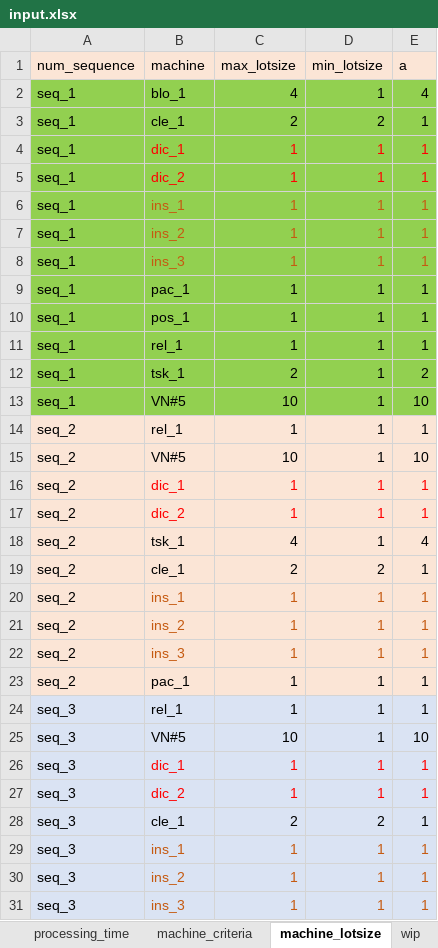
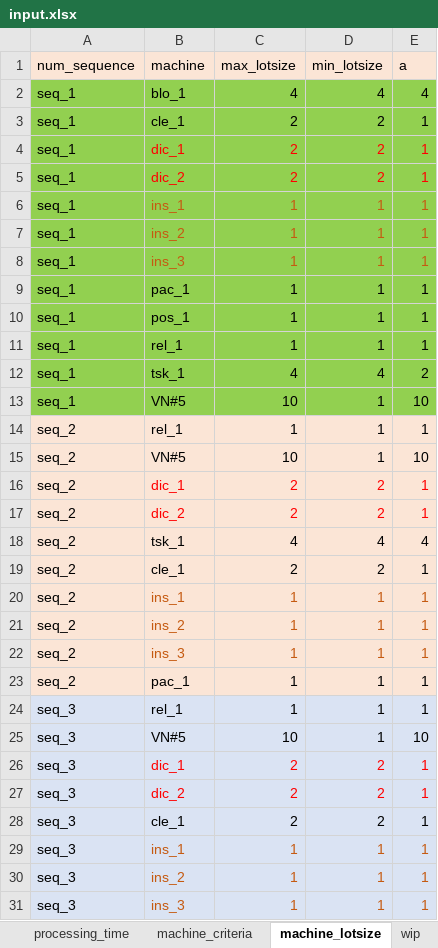
Before and after one commit to khaibnd/LNWG, an Excel workbook: src/data/input.xlsx, sheet machine_lotsize, drawn as a sheet; only a part is shown; values as stored, in another font and other column widths than the file's, no borders; the diff names each change by its address in the sheet, - before the commit and + after, or states it on an @@ line.

```diff
--- a/src/data/input.xlsx (sheet machine_lotsize)
+++ b/src/data/input.xlsx (sheet machine_lotsize)
-D2 (min_lotsize): 1
+D2 (min_lotsize): 4
-C4:C5 (max_lotsize): 1
+C4:C5 (max_lotsize): 2
-D4:D5 (min_lotsize): 1
+D4:D5 (min_lotsize): 2
-C12 (max_lotsize): 2
+C12 (max_lotsize): 4
-D12 (min_lotsize): 1
+D12 (min_lotsize): 4
-C16:C17 (max_lotsize): 1
+C16:C17 (max_lotsize): 2
-D16:D17 (min_lotsize): 1
+D16:D17 (min_lotsize): 2
-D18 (min_lotsize): 1
+D18 (min_lotsize): 4
-C26:C27 (max_lotsize): 1
+C26:C27 (max_lotsize): 2
-D26:D27 (min_lotsize): 1
+D26:D27 (min_lotsize): 2
```
Also changed, not shown: sheet demand, sheet parameter, src/data/Diversity.xlsx, src/data/new_output2.xlsx, 11 other files.
